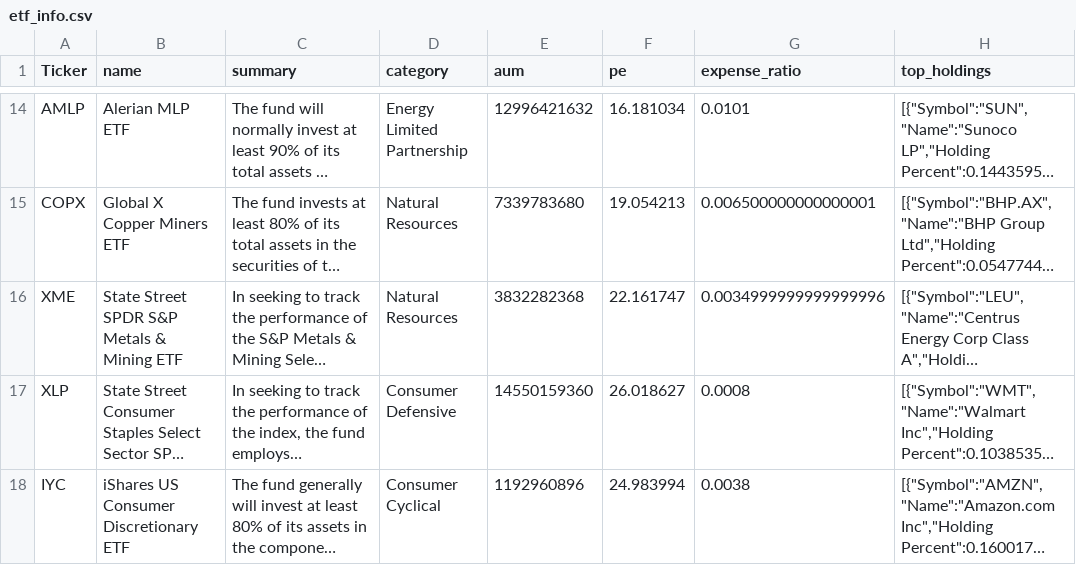
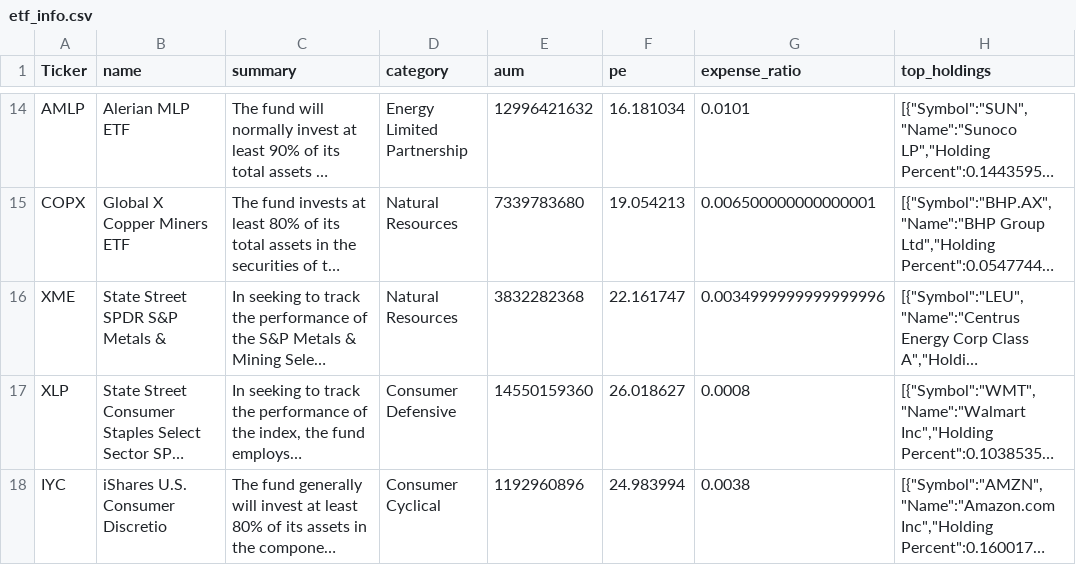
Before and after one commit to nikthetrip/Patterns-Screener, a CSV file: data/etf_info.csv, drawn as a sheet; only a part is shown, gaps mark what is left out; long unchanged cells end in …; the diff covers the shown part only; the diff names each change by its address in the sheet, - before the commit and + after, or states it on an @@ line.

```diff
--- a/data/etf_info.csv
+++ b/data/etf_info.csv
-B16 (name): State Street SPDR S&P Metals & Mining ETF
+B16 (name): State Street SPDR S&P Metals &
-B18 (name): iShares US Consumer Discretionary ETF
+B18 (name): iShares U.S. Consumer Discretio
```
Also changed, not shown: 4 edited cells elsewhere in this file, data/etf_sector.csv, data/fundamentals_stocks.csv, 4 other files.
